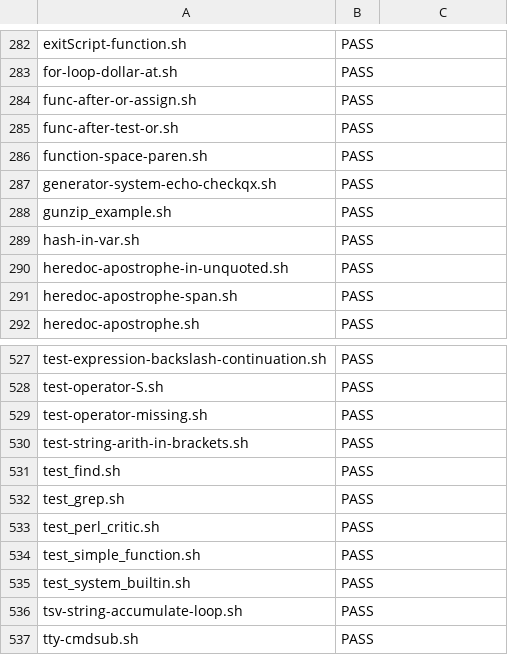
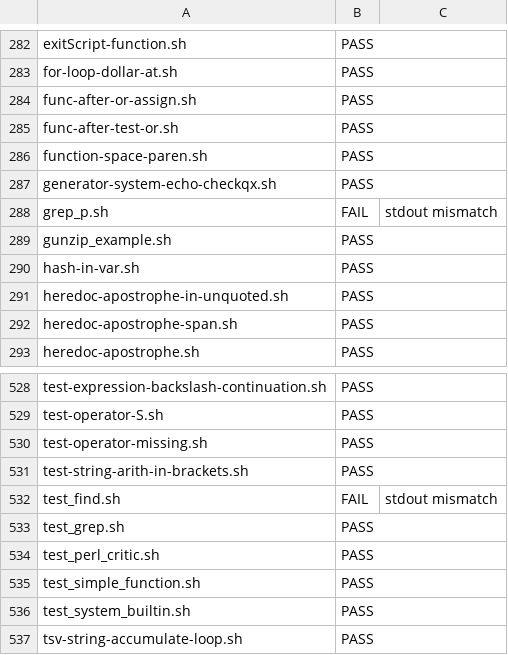
Before and after one commit to gmatht/sh2loop, a TSV file: .estree_failures.tsv, drawn as a sheet; only a part is shown, gaps mark what is left out; the shorter side is filled out with more unchanged rows.

```diff
--- a/.estree_failures.tsv
+++ b/.estree_failures.tsv
@@ -287,2 +287,3 @@ function-space-paren.sh	PASS
 generator-system-echo-checkqx.sh	PASS	
+grep_p.sh	FAIL	stdout mismatch
 gunzip_example.sh	PASS	
@@ -530,3 +531,3 @@ test-operator-missing.sh	PASS
 test-string-arith-in-brackets.sh	PASS	
-test_find.sh	PASS	
+test_find.sh	FAIL	stdout mismatch
 test_grep.sh	PASS	
```
Also changed, not shown: 5 other files.
